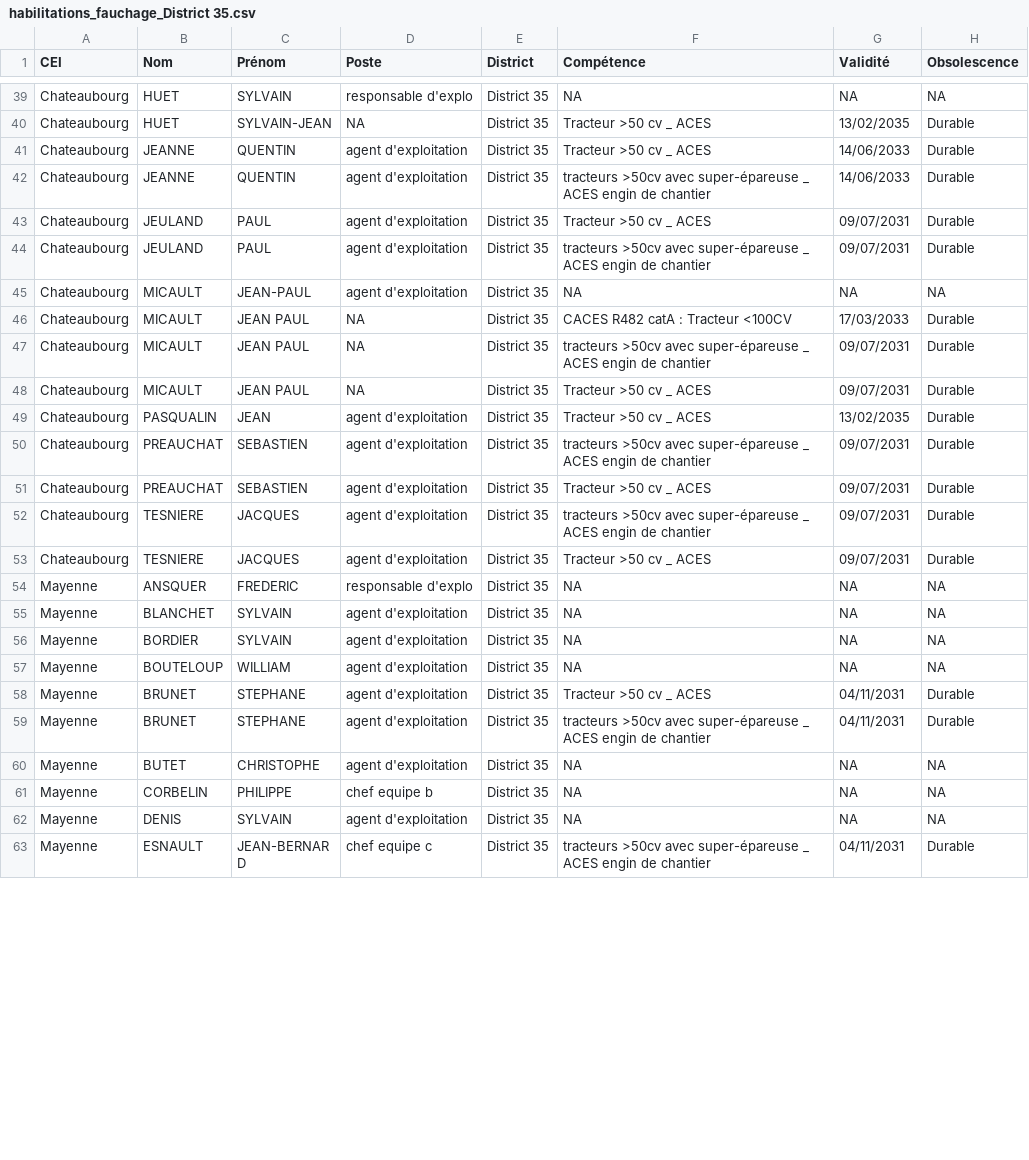
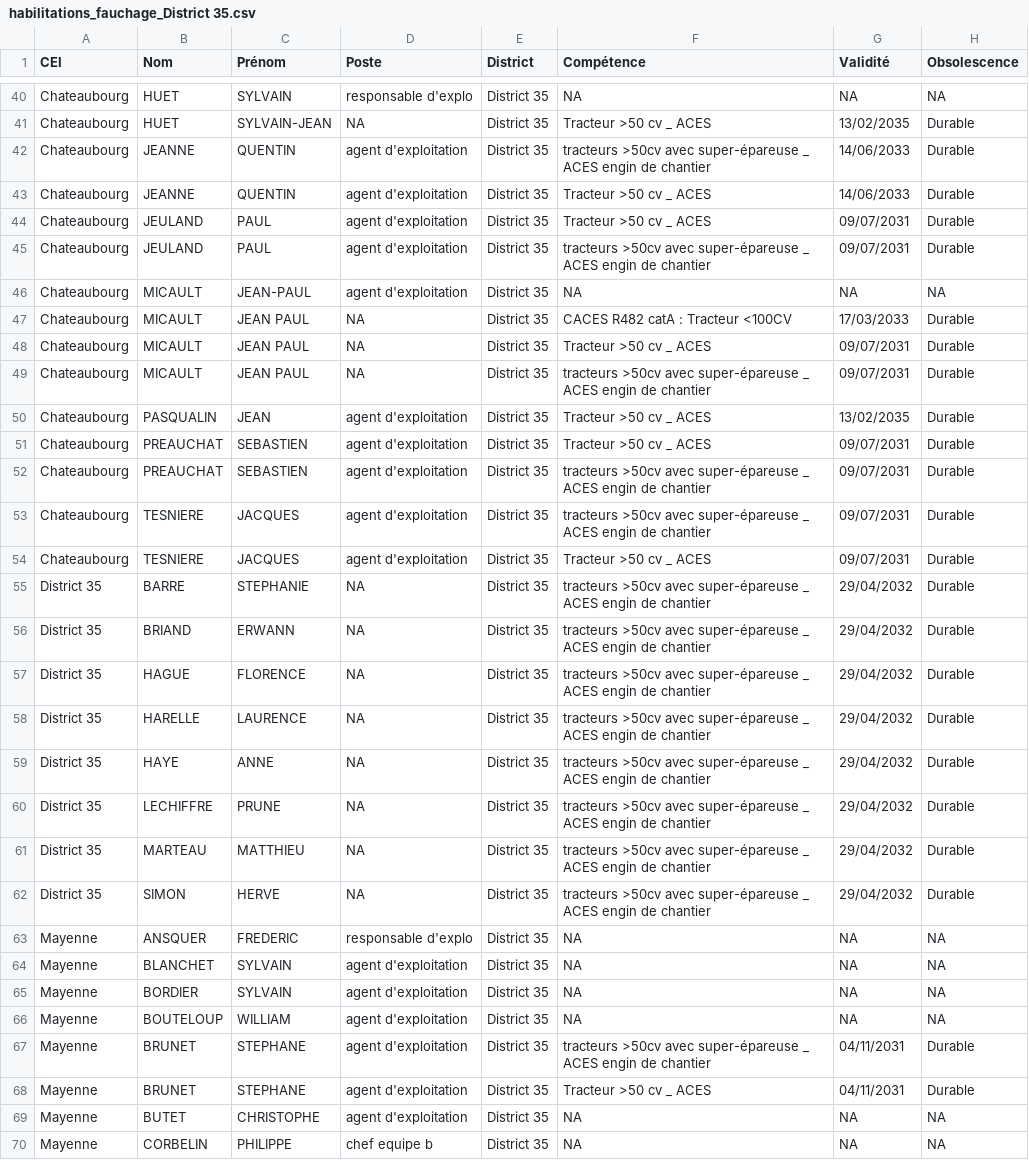
Before and after one commit to DIROuest-CG/schado35, a CSV file: docs/out/csv/habilitations_fauchage_District 35.csv, drawn as a sheet; only a part is shown, gaps mark what is left out; the shorter side is filled out with more unchanged rows; the diff covers the shown part only.

```diff
--- a/docs/out/csv/habilitations_fauchage_District 35.csv
+++ b/docs/out/csv/habilitations_fauchage_District 35.csv
@@ -40,4 +41,4 @@
 "Chateaubourg","HUET","SYLVAIN-JEAN",NA,"District 35","Tracteur >50 cv _ ACES","13/02/2035","Durable"
+"Chateaubourg","JEANNE","QUENTIN","agent d'exploitation","District 35","tracteurs >50cv avec super-épareuse _ ACES engin de chantier","14/06/2033","Durable"
 "Chateaubourg","JEANNE","QUENTIN","agent d'exploitation","District 35","Tracteur >50 cv _ ACES","14/06/2033","Durable"
-"Chateaubourg","JEANNE","QUENTIN","agent d'exploitation","District 35","tracteurs >50cv avec super-épareuse _ ACES engin de chantier","14/06/2033","Durable"
 "Chateaubourg","JEULAND","PAUL","agent d'exploitation","District 35","Tracteur >50 cv _ ACES","09/07/2031","Durable"
@@ -46,9 +47,17 @@
 "Chateaubourg","MICAULT","JEAN PAUL",NA,"District 35","CACES R482 catA : Tracteur <100CV","17/03/2033","Durable"
+"Chateaubourg","MICAULT","JEAN PAUL",NA,"District 35","Tracteur >50 cv _ ACES","09/07/2031","Durable"
 "Chateaubourg","MICAULT","JEAN PAUL",NA,"District 35","tracteurs >50cv avec super-épareuse _ ACES engin de chantier","09/07/2031","Durable"
-"Chateaubourg","MICAULT","JEAN PAUL",NA,"District 35","Tracteur >50 cv _ ACES","09/07/2031","Durable"
 "Chateaubourg","PASQUALIN","JEAN","agent d'exploitation","District 35","Tracteur >50 cv _ ACES","13/02/2035","Durable"
+"Chateaubourg","PREAUCHAT","SEBASTIEN","agent d'exploitation","District 35","Tracteur >50 cv _ ACES","09/07/2031","Durable"
 "Chateaubourg","PREAUCHAT","SEBASTIEN","agent d'exploitation","District 35","tracteurs >50cv avec super-épareuse _ ACES engin de chantier","09/07/2031","Durable"
-"Chateaubourg","PREAUCHAT","SEBASTIEN","agent d'exploitation","District 35","Tracteur >50 cv _ ACES","09/07/2031","Durable"
 "Chateaubourg","TESNIERE","JACQUES","agent d'exploitation","District 35","tracteurs >50cv avec super-épareuse _ ACES engin de chantier","09/07/2031","Durable"
 "Chateaubourg","TESNIERE","JACQUES","agent d'exploitation","District 35","Tracteur >50 cv _ ACES","09/07/2031","Durable"
+"District 35","BARRE","STEPHANIE",NA,"District 35","tracteurs >50cv avec super-épareuse _ ACES engin de chantier","29/04/2032","Durable"
+"District 35","BRIAND","ERWANN",NA,"District 35","tracteurs >50cv avec super-épareuse _ ACES engin de chantier","29/04/2032","Durable"
+"District 35","HAGUE","FLORENCE",NA,"District 35","tracteurs >50cv avec super-épareuse _ ACES engin de chantier","29/04/2032","Durable"
+"District 35","HARELLE","LAURENCE",NA,"District 35","tracteurs >50cv avec super-épareuse _ ACES engin de chantier","29/04/2032","Durable"
+"District 35","HAYE","ANNE",NA,"District 35","tracteurs >50cv avec super-épareuse _ ACES engin de chantier","29/04/2032","Durable"
+"District 35","LECHIFFRE","PRUNE",NA,"District 35","tracteurs >50cv avec super-épareuse _ ACES engin de chantier","29/04/2032","Durable"
+"District 35","MARTEAU","MATTHIEU",NA,"District 35","tracteurs >50cv avec super-épareuse _ ACES engin de chantier","29/04/2032","Durable"
+"District 35","SIMON","HERVE",NA,"District 35","tracteurs >50cv avec super-épareuse _ ACES engin de chantier","29/04/2032","Durable"
 "Mayenne","ANSQUER","FREDERIC","responsable d'explo","District 35",NA,NA,NA
@@ -57,4 +66,4 @@
 "Mayenne","BOUTELOUP","WILLIAM","agent d'exploitation","District 35",NA,NA,NA
+"Mayenne","BRUNET","STEPHANE","agent d'exploitation","District 35","tracteurs >50cv avec super-épareuse _ ACES engin de chantier","04/11/2031","Durable"
 "Mayenne","BRUNET","STEPHANE","agent d'exploitation","District 35","Tracteur >50 cv _ ACES","04/11/2031","Durable"
-"Mayenne","BRUNET","STEPHANE","agent d'exploitation","District 35","tracteurs >50cv avec super-épareuse _ ACES engin de chantier","04/11/2031","Durable"
 "Mayenne","BUTET","CHRISTOPHE","agent d'exploitation","District 35",NA,NA,NA
```
Also changed, not shown: 9 added rows, 14 moved rows and 3 edited cells elsewhere in this file, docs/out/csv/habilitations_AIPR_District 35.csv, docs/out/csv/habilitations_grue_auxiliaire_District 35.csv, 15 other files.
